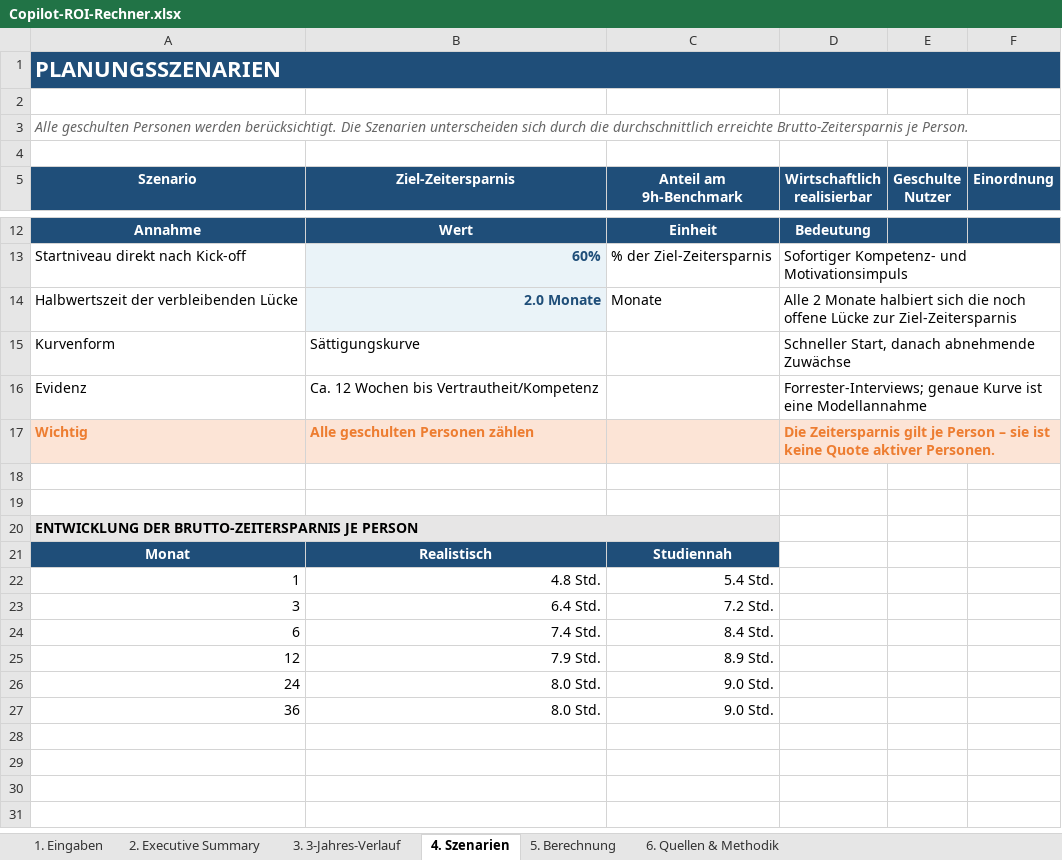
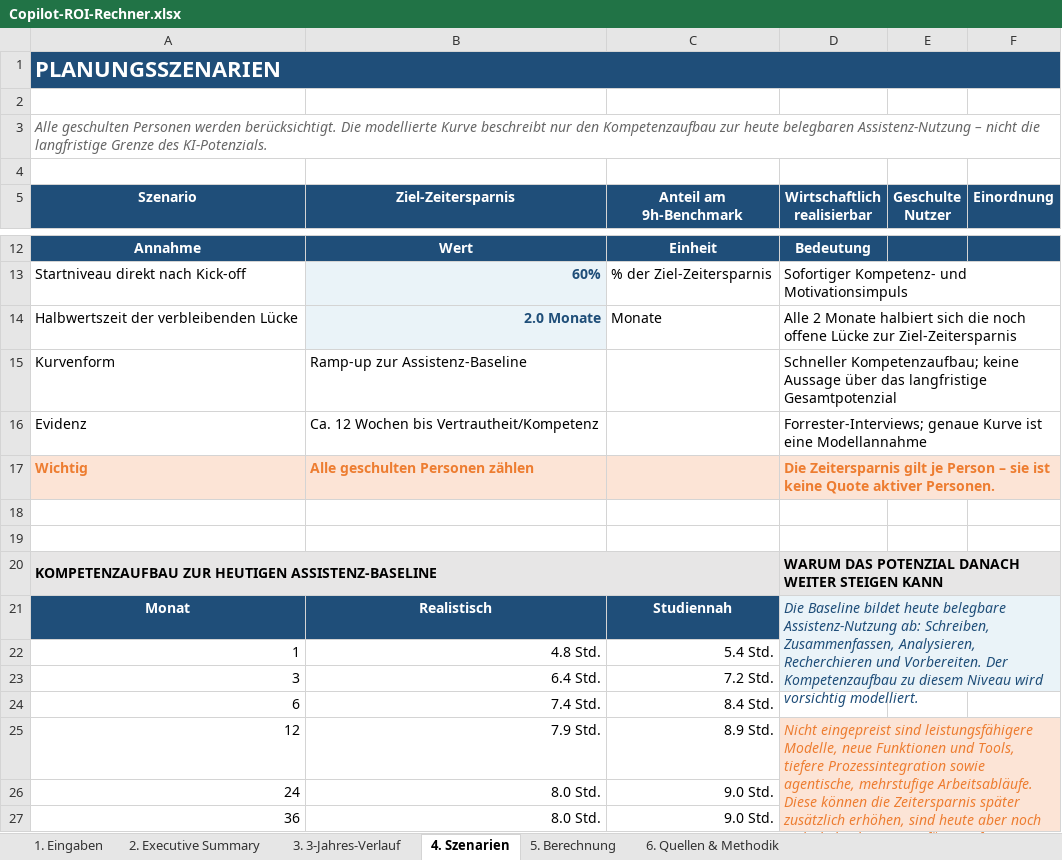
Before and after one commit to Martin212038201938/team-copilot-collective, an Excel workbook: public/downloads/Copilot-ROI-Rechner.xlsx, sheet 4. Szenarien, drawn as a sheet; only a part is shown, gaps mark what is left out; values as stored, in another font and other column widths than the file's, no borders; charts and pictures not drawn; removed rows and columns are numbered as before the commit, all else as after; the diff names each change by its address in the sheet, - before the commit and + after, or states it on an @@ line.

```diff
--- a/public/downloads/Copilot-ROI-Rechner.xlsx (sheet 4. Szenarien)
+++ b/public/downloads/Copilot-ROI-Rechner.xlsx (sheet 4. Szenarien)
-A3 (Szenario): …berücksichtigt. Die Szenarien unterscheiden sich durch die durchschnittlich erreichte Brutto-Zeitersparnis je Person.
+A3 (Szenario): …berücksichtigt. Die modellierte Kurve beschreibt nur den Kompetenzaufbau zur heute belegbaren Assistenz-Nutzung – nicht die langfristige Grenze des KI-Potenzials.
-B15 (Ziel-Zeitersparnis): Sättigungskurve
+B15 (Ziel-Zeitersparnis): Ramp-up zur Assistenz-Baseline
-D15 (Wirtschaftlich realisierbar): Schneller Start, danach abnehmende Zuwächse
+D15 (Wirtschaftlich realisierbar): Schneller Kompetenzaufbau; keine Aussage über das langfristige Gesamtpotenzial
-row 20: ENTWICKLUNG DER BRUTTO-ZEITERSPARNIS JE PERSON
+row 20: KOMPETENZAUFBAU ZUR HEUTIGEN ASSISTENZ-BASELINE |  |  | WARUM DAS POTENZIAL DANACH WEITER STEIGEN KANN
-D21 (Wirtschaftlich realisierbar): (empty)
+D21 (Wirtschaftlich realisierbar): Die Baseline bildet heute belegbare Assistenz-Nutzung ab: Schreiben, Zusammenfassen, Analysieren, Recherchieren und Vorbereiten. Der Kompetenzaufbau zu diesem Niveau wird vorsichtig modelliert.
-D21:F23 fill: none
+D21:F23 fill: #EAF3F8
+D21:F23 merged
-D25 (Wirtschaftlich realisierbar): (empty)
+D25 (Wirtschaftlich realisierbar): Nicht eingepreist sind leistungsfähigere Modelle, neue Funktionen und Tools, tiefere Prozessintegration sowie agentische, mehrstufige Arbeitsabläufe. Diese können die Zeitersparnis später zusätzlich erhöhen, sind heute aber noch nicht belastbar genug für eine feste Formel.
-D25:F27 fill: none
+D25:F27 fill: #FCE4D6
+D25:F27 merged
```
Also changed, not shown: sheet 3. 3-Jahres-Verlauf, sheet 6. Quellen & Methodik, charts or pictures, 1 other file.
